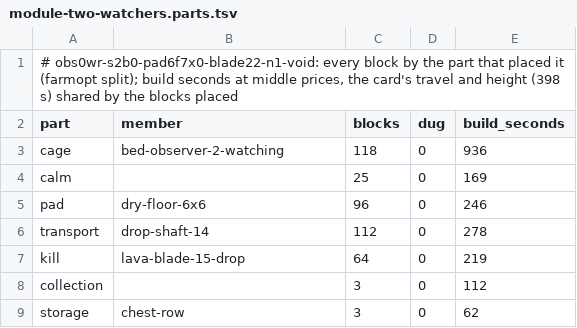
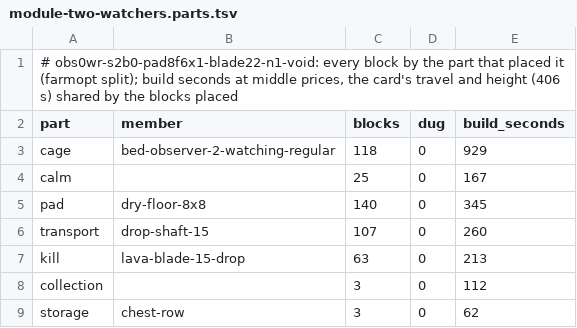
Before and after one commit to vjeux/redstonepedia, a TSV file: designs/farms/iron/middle/module-two-watchers.parts.tsv, drawn as a sheet.

```diff
--- a/designs/farms/iron/middle/module-two-watchers.parts.tsv
+++ b/designs/farms/iron/middle/module-two-watchers.parts.tsv
@@ -1,8 +1,8 @@
-# obs0wr-s2b0-pad6f7x0-blade22-n1-void: every block by the part that placed it (farmopt split); build seconds at middle prices, the card's travel and height (398 s) shared by the blocks placed
+# obs0wr-s2b0-pad8f6x1-blade22-n1-void: every block by the part that placed it (farmopt split); build seconds at middle prices, the card's travel and height (406 s) shared by the blocks placed
 part	member	blocks	dug	build_seconds
-cage	bed-observer-2-watching	118	0	936
-calm		25	0	169
-pad	dry-floor-6x6	96	0	246
-transport	drop-shaft-14	112	0	278
-kill	lava-blade-15-drop	64	0	219
+cage	bed-observer-2-watching-regular	118	0	929
+calm		25	0	167
+pad	dry-floor-8x8	140	0	345
+transport	drop-shaft-15	107	0	260
+kill	lava-blade-15-drop	63	0	213
 collection		3	0	112
```
Also changed, not shown: designs/farms/iron/middle/variations.tsv, designs/farms/iron/middle/verdicts.tsv, 5 other files.
